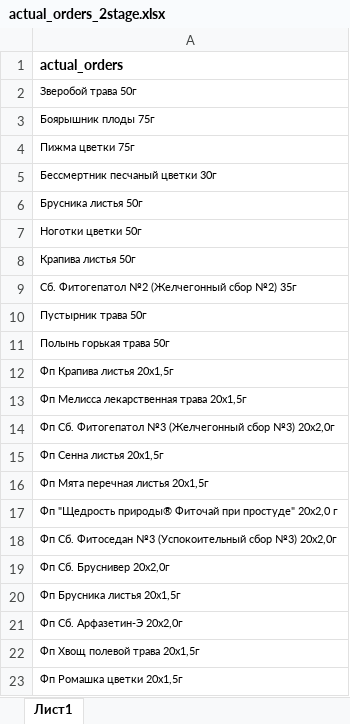
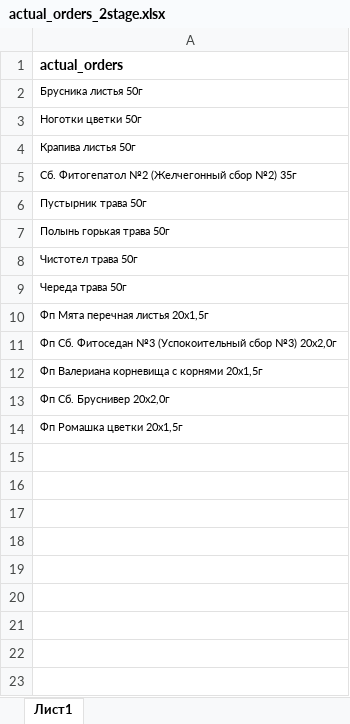
Before and after one commit to andreykoz82/StockAnalysis, an Excel workbook: data/actual_orders_2stage.xlsx, sheet Лист1, drawn as a sheet; values as stored, in another font and other column widths than the file's, no borders; removed rows and columns are numbered as before the commit, all else as after; the diff names each change by its address in the sheet, - before the commit and + after, or states it on an @@ line.

```diff
--- a/data/actual_orders_2stage.xlsx (sheet Лист1)
+++ b/data/actual_orders_2stage.xlsx (sheet Лист1)
-row 2: Зверобой трава 50г
-row 3: Боярышник плоды 75г
-row 4: Пижма цветки 75г
-row 5: Бессмертник песчаный цветки 30г
-A8: Фп Крапива листья 20x1,5г
+A8: Чистотел трава 50г
-A9: Фп Мелисса лекарственная трава 20x1,5г
+A9: Череда трава 50г
-row 14: Фп Сб. Фитогепатол №3 (Желчегонный сбор №3) 20x2,0г
-row 15: Фп Сенна листья 20x1,5г
-row 17: Фп "Щедрость природы® Фиточай при простуде" 20х2,0 г
+row 12: Фп Валериана корневища с корнями 20x1,5г
-row 20: Фп Брусника листья 20х1,5г
-row 21: Фп Сб. Арфазетин-Э 20x2,0г
-row 22: Фп Хвощ полевой трава 20х1,5г
```
Also changed, not shown: data/finished_goods_stocks.xlsx, data/materials_stocks.xlsx, 3 other files.
